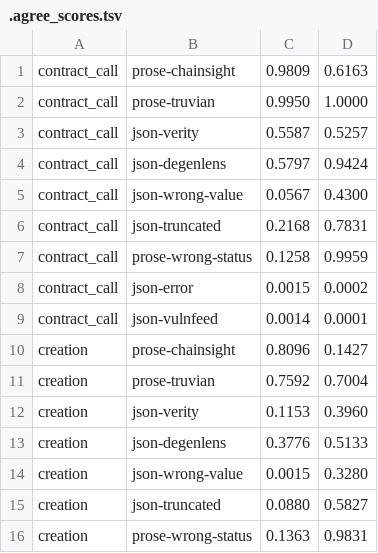
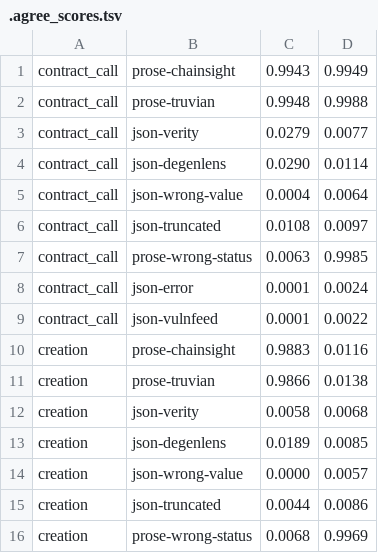
Before and after one commit to mrnetwork0001/Truvian, a TSV file: scorer/.agree_scores.tsv, drawn as a sheet; only a part is shown; the diff covers the shown part only.

Commit message:
Scorer v5: counter the step-function meta-game of champion 642
Champion 642 (zkasuran/telegraph-salience-scorer otx_t74.wasm) is, per its
own public source comments, an engineered benchmark play: a similarity
blend passed through a hard step at a calibrated threshold with a 0.02
residual band -- maximizing the node's separation margin while carrying
rank through the residual. Consequence on live traffic: every real answer
lands under the threshold, collapsing the whole intent to scores <= 0.013.
Its correctness is also broken (verified via the official harness):
wrong-status answers and gt+junk dumps both score 0.9994, from/to swaps
and wrong addresses score 1.0, correct answers about reverted txs are
crushed, and CJK is dead.

v5 keeps our full fact-logic verdict and adopts a strictly-increasing
step-band transform (T=0.60, high band 0.96+0.035c capped below verbatim,
low band 0.05c) so orderings and Spearman are exactly the underlying
ranking: unlike 642, real good answers land in the HIGH band, so live
leaderboards stay meaningful under our judge. Near-miss digit penalties
raised so corrupted-value bads fall below the threshold.

vs 642: our-37 orderings 37/37 (theirs 27/37), local margin 0.909 vs
0.427, Spearman vs their real-style ranking 0.905. test.sh 31/31.
Known deliberate cost: terse-but-correct partial answers land ~0.02
(ordering preserved). Binary 148,882 B, zero imports.
keccak256: 0x282d5739ba439aa069584b0833c7bf404a63b1859ad9409b0afc605bde2ceb06

```diff
--- a/scorer/.agree_scores.tsv
+++ b/scorer/.agree_scores.tsv
@@ -1,16 +1,16 @@
-contract_call	prose-chainsight	0.9809	0.6163
-contract_call	prose-truvian	0.9950	1.0000
-contract_call	json-verity	0.5587	0.5257
-contract_call	json-degenlens	0.5797	0.9424
-contract_call	json-wrong-value	0.0567	0.4300
-contract_call	json-truncated	0.2168	0.7831
-contract_call	prose-wrong-status	0.1258	0.9959
-contract_call	json-error	0.0015	0.0002
-contract_call	json-vulnfeed	0.0014	0.0001
-creation	prose-chainsight	0.8096	0.1427
-creation	prose-truvian	0.7592	0.7004
-creation	json-verity	0.1153	0.3960
-creation	json-degenlens	0.3776	0.5133
-creation	json-wrong-value	0.0015	0.3280
-creation	json-truncated	0.0880	0.5827
-creation	prose-wrong-status	0.1363	0.9831
+contract_call	prose-chainsight	0.9943	0.9949
+contract_call	prose-truvian	0.9948	0.9988
+contract_call	json-verity	0.0279	0.0077
+contract_call	json-degenlens	0.0290	0.0114
+contract_call	json-wrong-value	0.0004	0.0064
+contract_call	json-truncated	0.0108	0.0097
+contract_call	prose-wrong-status	0.0063	0.9985
+contract_call	json-error	0.0001	0.0024
+contract_call	json-vulnfeed	0.0001	0.0022
+creation	prose-chainsight	0.9883	0.0116
+creation	prose-truvian	0.9866	0.0138
+creation	json-verity	0.0058	0.0068
+creation	json-degenlens	0.0189	0.0085
+creation	json-wrong-value	0.0000	0.0057
+creation	json-truncated	0.0044	0.0086
+creation	prose-wrong-status	0.0068	0.9969
```
Also changed, not shown: 75 edited cells elsewhere in this file, 3 other files.
